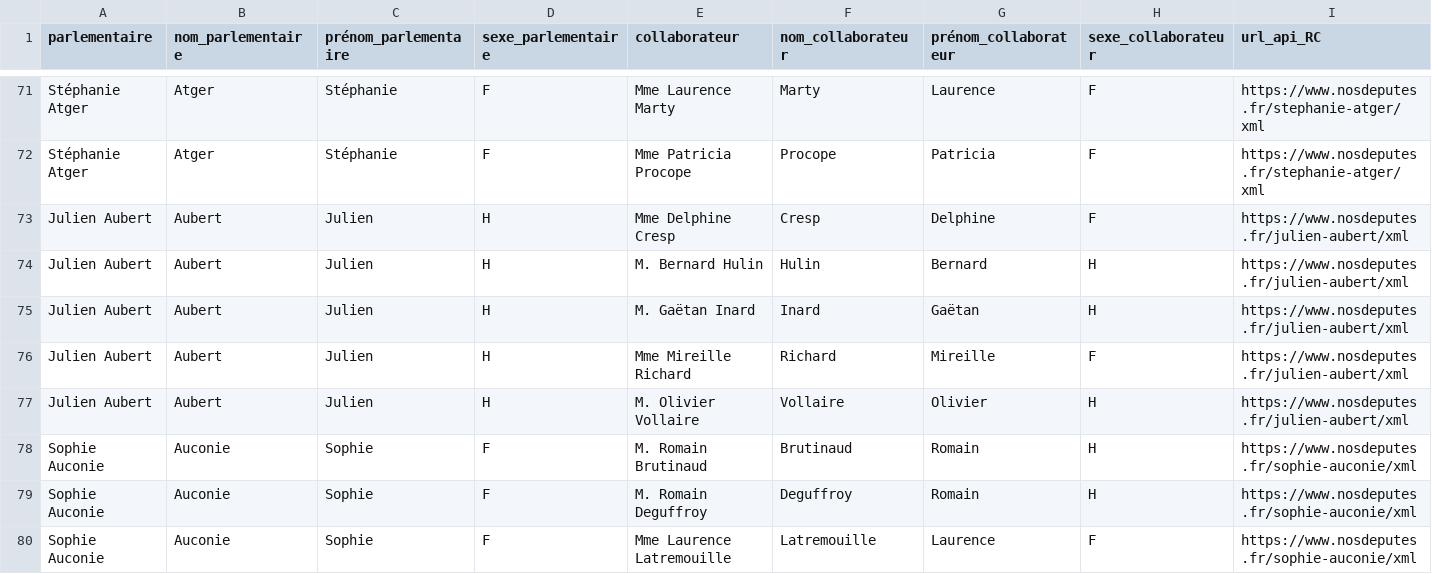
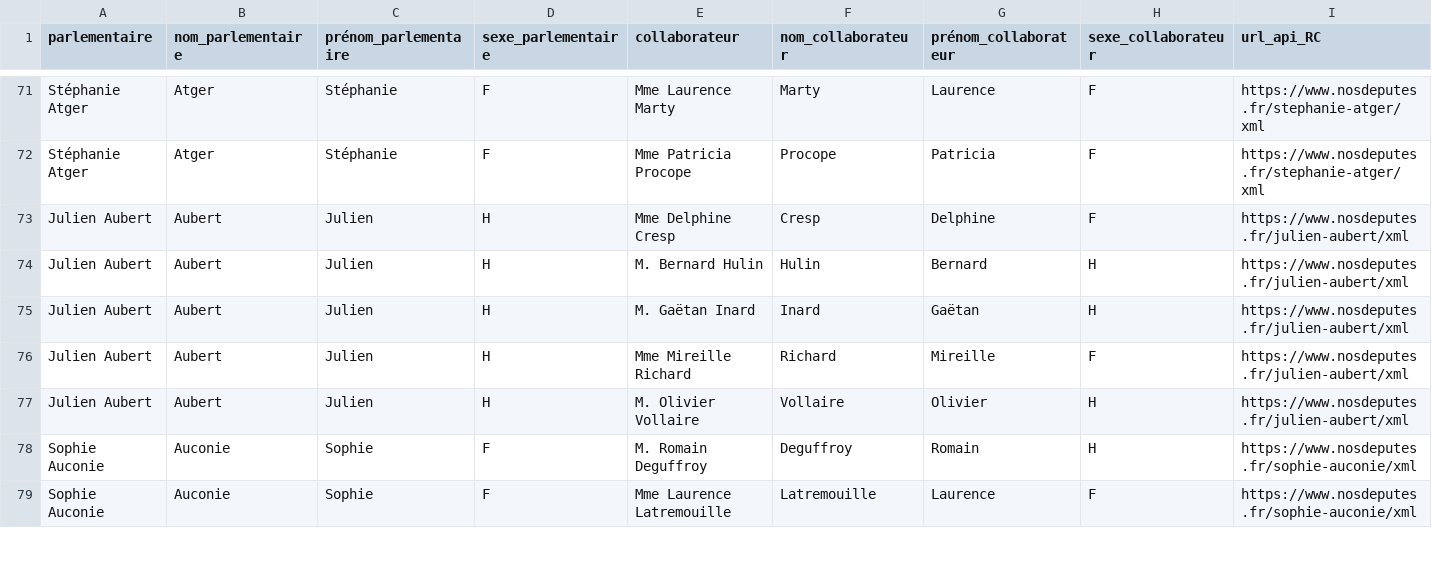
Before and after one commit to regardscitoyens/Collaborateurs-Parlement, a CSV file: data/liste_deputes_collaborateurs.csv, drawn as a sheet; only a part is shown, gaps mark what is left out; removed rows and columns are numbered as before the commit, all else as after; rows hold the shown columns only; the diff covers the shown part only; the diff names each change by its address in the sheet, - before the commit and + after, or states it on an @@ line.

Commit message:
autoupdate députés

```diff
--- a/data/liste_deputes_collaborateurs.csv
+++ b/data/liste_deputes_collaborateurs.csv
-row 78: Sophie Auconie | Auconie | Sophie | F | M. Romain Brutinaud | Brutinaud | Romain | H | https://www.nosdeputes.fr/sophie-auconie/xml
```
Also changed, not shown: 3 added rows elsewhere in this file.
